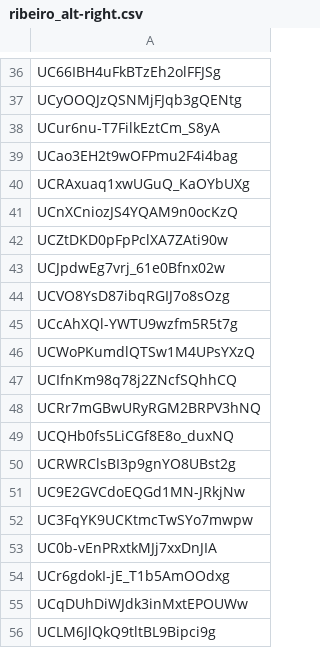
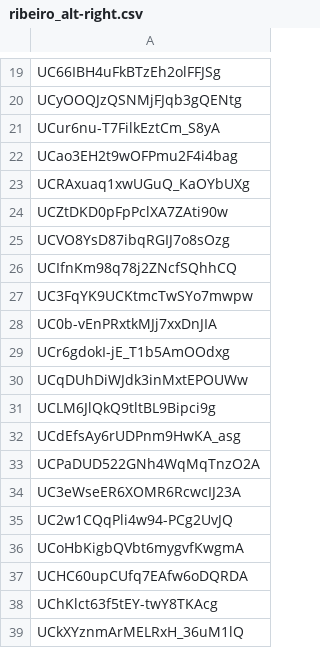
Before and after one commit to avliu-um/youtube-disinterest, a CSV file: communities/alt-right/ribeiro_alt-right.csv, drawn as a sheet; only a part is shown, gaps mark what is left out; the shorter side is filled out with more unchanged rows; the diff covers the shown part only; the diff names each change by its address in the sheet, - before the commit and + after, or states it on an @@ line.

```diff
--- a/communities/alt-right/ribeiro_alt-right.csv
+++ b/communities/alt-right/ribeiro_alt-right.csv
-row 41: UCnXCniozJS4YQAM9n0ocKzQ
-row 43: UCJpdwEg7vrj_61e0Bfnx02w
-row 45: UCcAhXQl-YWTU9wzfm5R5t7g
-row 46: UCWoPKumdlQTSw1M4UPsYXzQ
-row 48: UCRr7mGBwURyRGM2BRPV3hNQ
-row 49: UCQHb0fs5LiCGf8E8o_duxNQ
-row 50: UCRWRClsBI3p9gnYO8UBst2g
-row 51: UC9E2GVCdoEQGd1MN-JRkjNw
```
Also changed, not shown: 35 removed rows elsewhere in this file, 8 other files.
